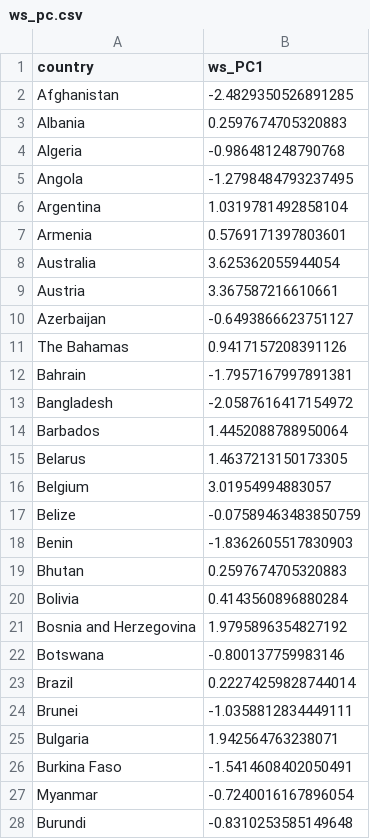
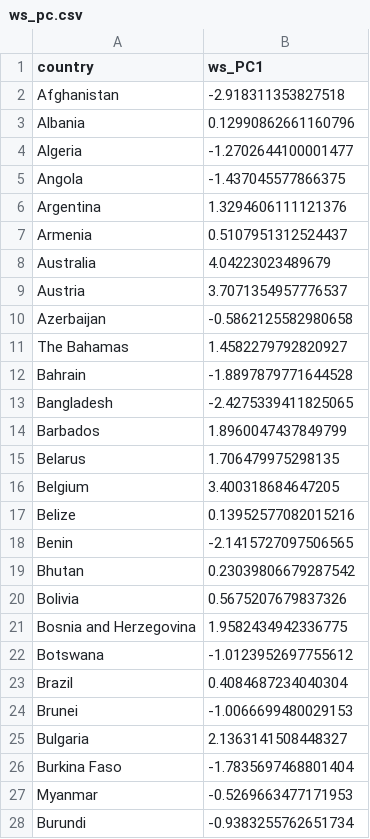
Before and after one commit to ccjolley/DECA, a CSV file: ws_pc.csv, drawn as a sheet; only a part is shown; the diff covers the shown part only.

```diff
--- a/ws_pc.csv
+++ b/ws_pc.csv
@@ -1,28 +1,28 @@
 country,ws_PC1
-Afghanistan,-2.4829350526891285
-Albania,0.2597674705320883
-Algeria,-0.986481248790768
-Angola,-1.2798484793237495
-Argentina,1.0319781492858104
-Armenia,0.5769171397803601
-Australia,3.625362055944054
-Austria,3.367587216610661
-Azerbaijan,-0.6493866623751127
-The Bahamas,0.9417157208391126
-Bahrain,-1.7957167997891381
-Bangladesh,-2.0587616417154972
-Barbados,1.4452088788950064
-Belarus,1.4637213150173305
-Belgium,3.01954994883057
-Belize,-0.07589463483850759
-Benin,-1.8362605517830903
-Bhutan,0.2597674705320883
-Bolivia,0.4143560896880284
-Bosnia and Herzegovina,1.9795896354827192
-Botswana,-0.800137759983146
-Brazil,0.22274259828744014
-Brunei,-1.0358812834449111
-Bulgaria,1.942564763238071
-Burkina Faso,-1.5414608402050491
-Myanmar,-0.7240016167896054
-Burundi,-0.8310253585149648
+Afghanistan,-2.918311353827518
+Albania,0.12990862661160796
+Algeria,-1.2702644100001477
+Angola,-1.437045577866375
+Argentina,1.3294606111121376
+Armenia,0.5107951312524437
+Australia,4.04223023489679
+Austria,3.7071354957776537
+Azerbaijan,-0.5862125582980658
+The Bahamas,1.4582279792820927
+Bahrain,-1.8897879771644528
+Bangladesh,-2.4275339411825065
+Barbados,1.8960047437849799
+Belarus,1.706479975298135
+Belgium,3.400318684647205
+Belize,0.13952577082015216
+Benin,-2.1415727097506565
+Bhutan,0.23039806679287542
+Bolivia,0.5675207679837326
+Bosnia and Herzegovina,1.9582434942336775
+Botswana,-1.0123952697755612
+Brazil,0.4084687234040304
+Brunei,-1.0066699480029153
+Bulgaria,2.1363141508448327
+Burkina Faso,-1.7835697468801404
+Myanmar,-0.5269663477171953
+Burundi,-0.9383255762651734
```
Also changed, not shown: 149 edited cells elsewhere in this file, 1 other file.
